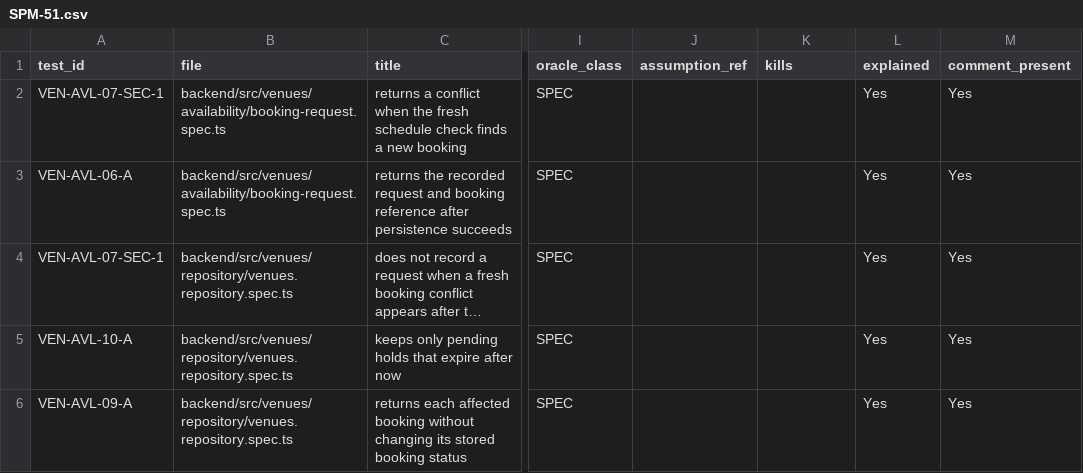
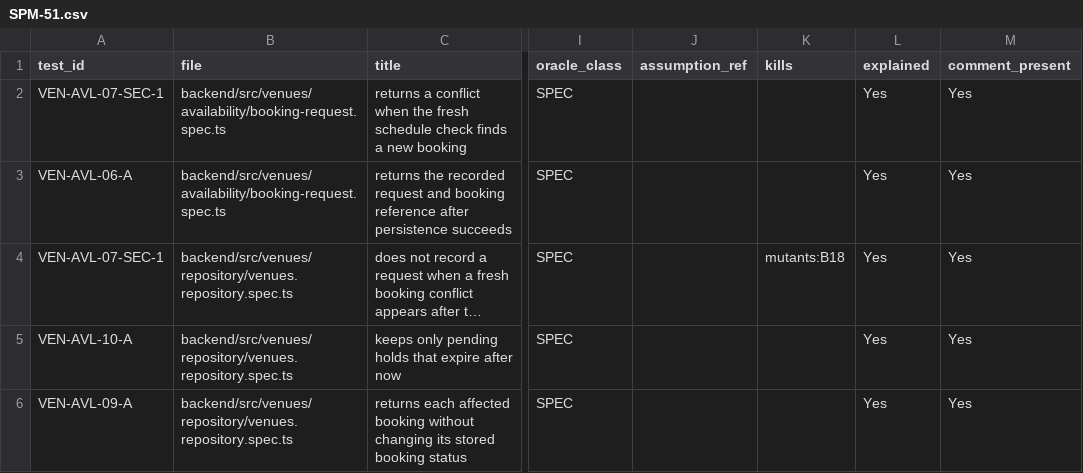
Before and after one commit to IS212-G5-T2/IS212-G5-T2, a CSV file: docs/test-cases/workflow/records/SPM-51.csv, drawn as a sheet; only a part is shown, gaps mark what is left out; long unchanged cells end in …; the diff names each change by its address in the sheet, - before the commit and + after, or states it on an @@ line.

```diff
--- a/docs/test-cases/workflow/records/SPM-51.csv
+++ b/docs/test-cases/workflow/records/SPM-51.csv
-K4 (kills): (empty)
+K4 (kills): mutants:B18
```
Also changed, not shown: 1 other file.
